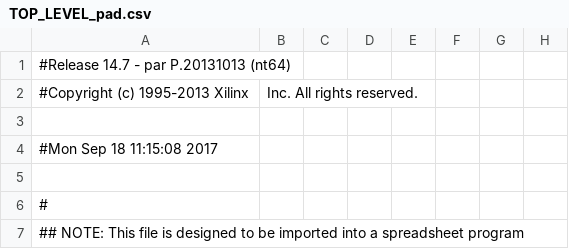
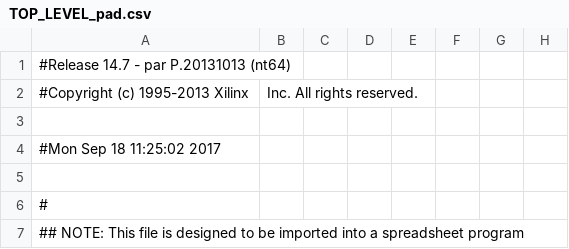
Before and after one commit to CollinBradford/KickerControllerFirmware, a CSV file: GEL_CAPTAN/TOP_LEVEL_pad.csv, drawn as a sheet; only a part is shown; the diff names each change by its address in the sheet, - before the commit and + after, or states it on an @@ line.

```diff
--- a/GEL_CAPTAN/TOP_LEVEL_pad.csv
+++ b/GEL_CAPTAN/TOP_LEVEL_pad.csv
-A4: #Mon Sep 18 11:15:08 2017
+A4: #Mon Sep 18 11:25:02 2017
```
Also changed, not shown: 46 other files.
